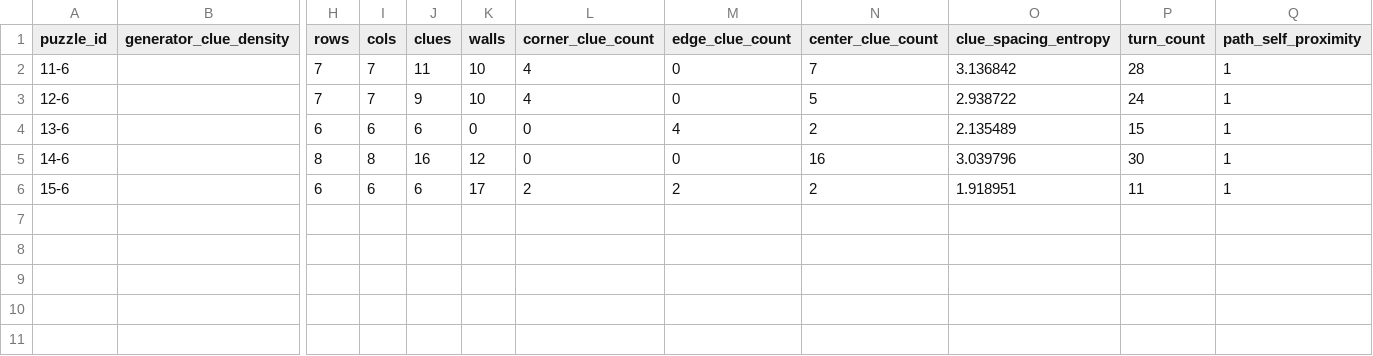
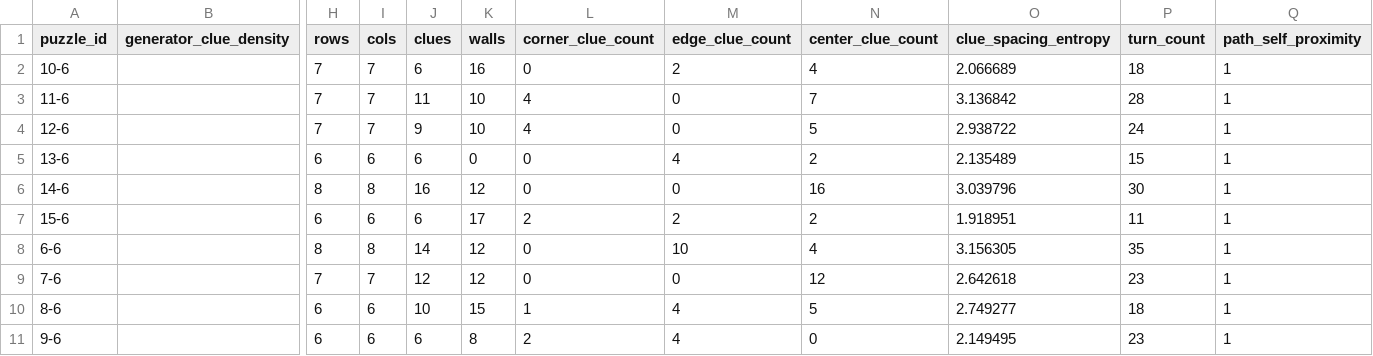
Before and after one commit to HyperD1ve/infinite-zip, a CSV file: assets/data/training/official-linkedin-training.csv, drawn as a sheet; only a part is shown, gaps mark what is left out; rows hold the shown columns only; the diff names each change by its address in the sheet, - before the commit and + after, or states it on an @@ line.

Commit message:
feat: added xgboost training (and re-training) code

```diff
--- a/assets/data/training/official-linkedin-training.csv
+++ b/assets/data/training/official-linkedin-training.csv
+row 2: 10-6 |  | 7 | 7 | 6 | 16 | 0 | 2 | 4 | 2.066689 | 18 | 1
+row 8: 6-6 |  | 8 | 8 | 14 | 12 | 0 | 10 | 4 | 3.156305 | 35 | 1
+row 9: 7-6 |  | 7 | 7 | 12 | 12 | 0 | 0 | 12 | 2.642618 | 23 | 1
+row 10: 8-6 |  | 6 | 6 | 10 | 15 | 1 | 4 | 5 | 2.749277 | 18 | 1
+row 11: 9-6 |  | 6 | 6 | 6 | 8 | 2 | 4 | 0 | 2.149495 | 23 | 1
```
Also changed, not shown: assets/data/puzzles-statistics.csv, 41 other files.
